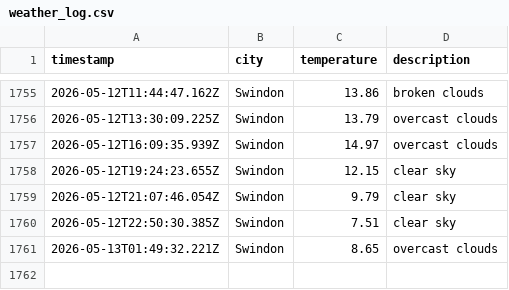
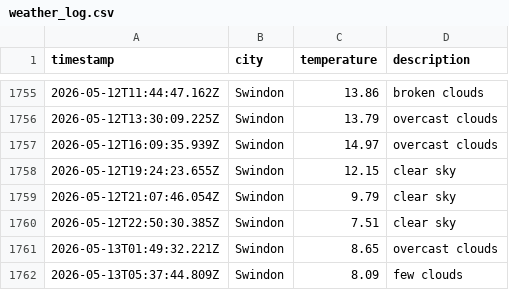
Before and after one commit to sjw-99/LF-DataOps-Weather-App, a CSV file: data/weather_log.csv, drawn as a sheet; only a part is shown, gaps mark what is left out; the diff names each change by its address in the sheet, - before the commit and + after, or states it on an @@ line.

```diff
--- a/data/weather_log.csv
+++ b/data/weather_log.csv
+row 1762: 2026-05-13T05:37:44.809Z | Swindon | 8.09 | few clouds
```
Also changed, not shown: 1 other file.
